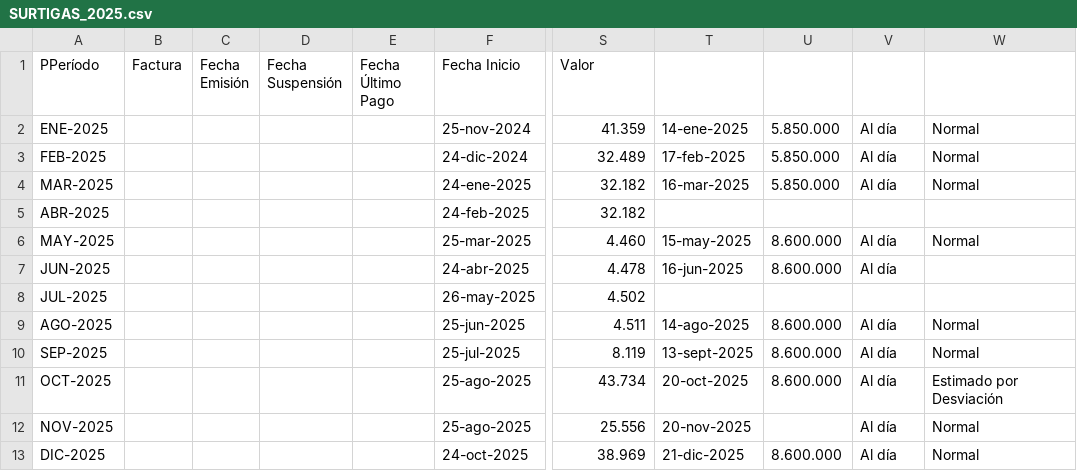
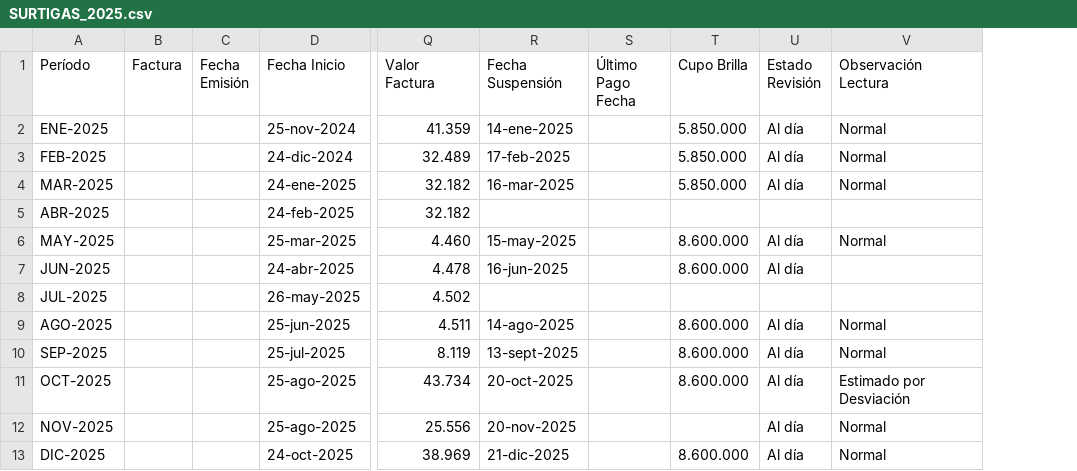
Before and after one commit to jdrestre/UCMS_Project, a CSV file: DATA/SURTIGAS_246284/SURTIGAS_2025.csv, drawn as a sheet; only a part is shown, gaps mark what is left out; removed rows and columns are numbered as before the commit, all else as after; the diff names each change by its address in the sheet, - before the commit and + after, or states it on an @@ line.

Commit message:
Actualizar DATA SURTIGAS_246284 Para 2026 y nuevas columnas sugeridas Y establece orden de columnas

```diff
--- a/DATA/SURTIGAS_246284/SURTIGAS_2025.csv
+++ b/DATA/SURTIGAS_246284/SURTIGAS_2025.csv
-column D (Fecha Suspensión), empty
-column E (Fecha Último Pago), empty
+column S (Último Pago Fecha), empty
-A1: PPeríodo
+A1: Período
-Q1: Valor
+Q1: Valor Factura
-R1: (empty)
+R1: Fecha Suspensión
-T1: (empty)
+T1: Cupo Brilla
-U1: (empty)
+U1: Estado Revisión
-V1: (empty)
+V1: Observación Lectura
```
Also changed, not shown: DATA/SURTIGAS_246284/SURTIGAS_2024.csv, 2 other files.
